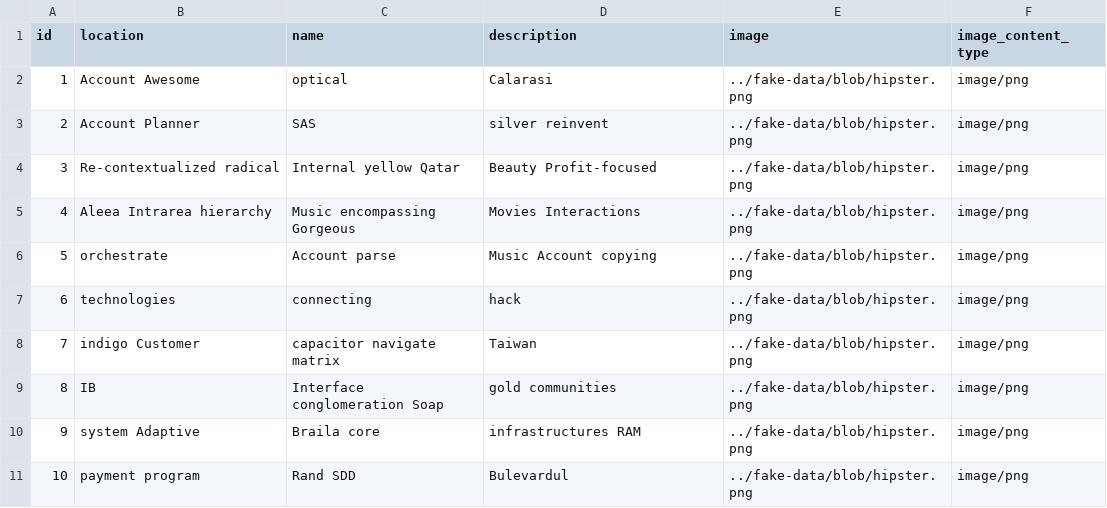
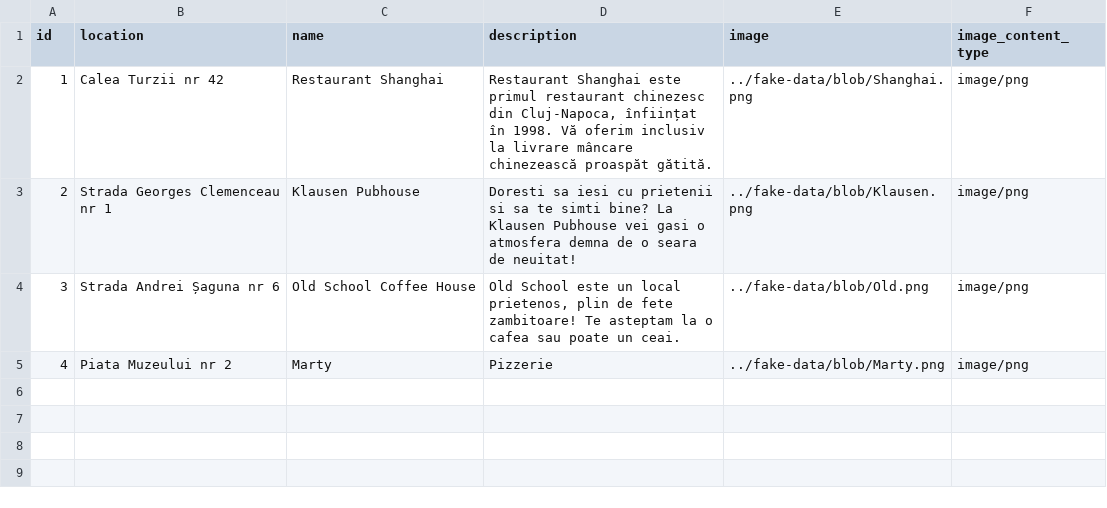
Before and after one commit to Nimrod-F/restaurant-reservation, a CSV file: src/main/resources/config/liquibase/fake-data/restaurants.csv, drawn as a sheet.

Commit message:
Real data for the restaurants

```diff
--- a/src/main/resources/config/liquibase/fake-data/restaurants.csv
+++ b/src/main/resources/config/liquibase/fake-data/restaurants.csv
@@ -1,11 +1,5 @@
 id;location;name;description;image;image_content_type
-1;Account Awesome;optical;Calarasi;../fake-data/blob/hipster.png;image/png
-2;Account Planner;SAS;silver reinvent;../fake-data/blob/hipster.png;image/png
-3;Re-contextualized radical;Internal yellow Qatar;Beauty Profit-focused;../fake-data/blob/hipster.png;image/png
-4;Aleea Intrarea hierarchy;Music encompassing Gorgeous;Movies Interactions;../fake-data/blob/hipster.png;image/png
-5;orchestrate;Account parse;Music Account copying;../fake-data/blob/hipster.png;image/png
-6;technologies;connecting;hack;../fake-data/blob/hipster.png;image/png
-7;indigo Customer;capacitor navigate matrix;Taiwan;../fake-data/blob/hipster.png;image/png
-8;IB;Interface conglomeration Soap;gold communities;../fake-data/blob/hipster.png;image/png
-9;system Adaptive;Braila core;infrastructures RAM;../fake-data/blob/hipster.png;image/png
-10;payment program;Rand SDD;Bulevardul;../fake-data/blob/hipster.png;image/png
+1;Calea Turzii nr 42;Restaurant Shanghai;Restaurant Shanghai este primul restaurant chinezesc din Cluj-Napoca, înființat în 1998. Vă oferim inclusiv la livrare mâncare chinezească proaspăt gătită.;../fake-data/blob/Shanghai.png;image/png
+2;Strada Georges Clemenceau nr 1;Klausen Pubhouse;Doresti sa iesi cu prietenii si sa te simti bine? La Klausen Pubhouse vei gasi o atmosfera demna de o seara de neuitat!;../fake-data/blob/Klausen.png;image/png
+3;Strada Andrei Șaguna nr 6;Old School Coffee House;Old School este un local prietenos, plin de fete zambitoare! Te asteptam la o cafea sau poate un ceai.;../fake-data/blob/Old.png;image/png
+4;Piata Muzeului nr 2;Marty;Pizzerie;../fake-data/blob/Marty.png;image/png
```
Also changed, not shown: 11 other files.
